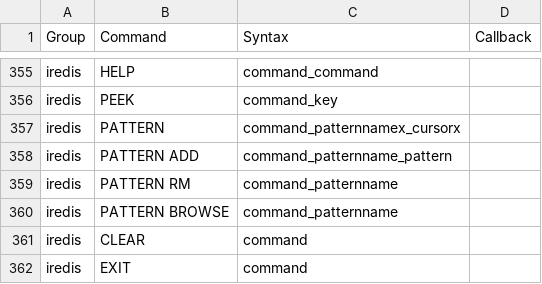
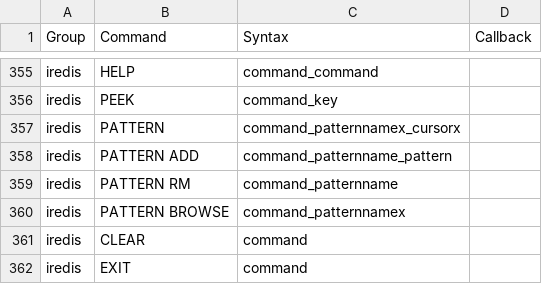
Before and after one commit to amzyang/iredis, a CSV file: iredis/data/command_syntax.csv, drawn as a sheet; only a part is shown, gaps mark what is left out.

```diff
--- a/iredis/data/command_syntax.csv
+++ b/iredis/data/command_syntax.csv
@@ -359,3 +359,3 @@ iredis,PATTERN ADD,command_patternname_pattern,
 iredis,PATTERN RM,command_patternname,
-iredis,PATTERN BROWSE,command_patternname,
+iredis,PATTERN BROWSE,command_patternnamex,
 iredis,CLEAR,command,
```
Also changed, not shown: 9 other files.
